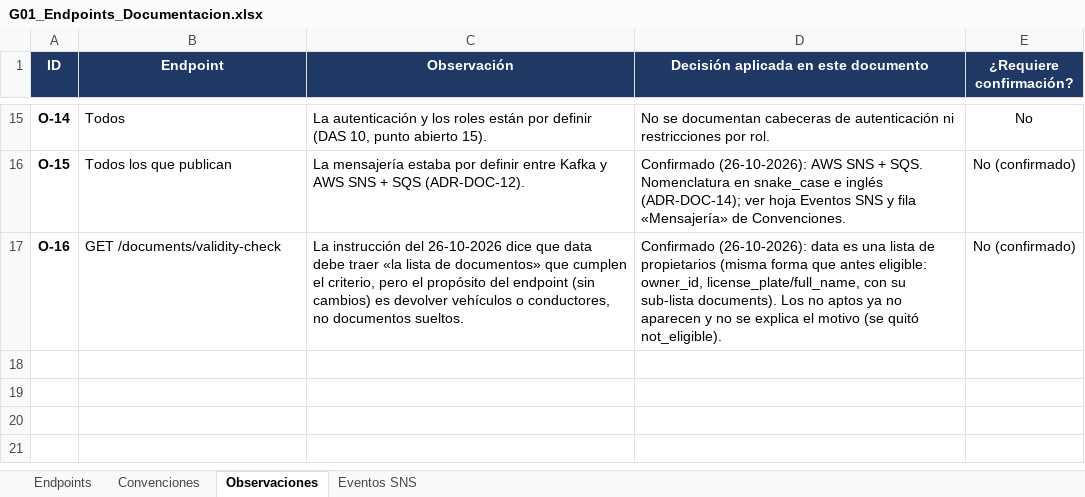
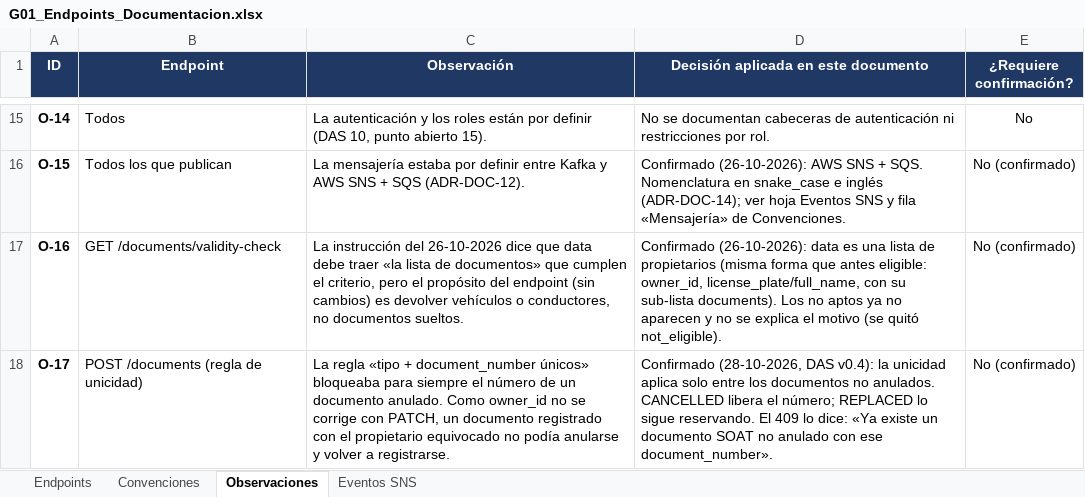
Before and after one commit to FleetOpsProyect/grupo_01_documentacion, an Excel workbook: docs/G01_Endpoints_Documentacion.xlsx, sheet Observaciones, drawn as a sheet; only a part is shown, gaps mark what is left out; values as stored, in another font and other column widths than the file's, no borders; the diff names each change by its address in the sheet, - before the commit and + after, or states it on an @@ line.

Commit message:
feat(documents): Allow document number reuse after cancellation
- Update DAS v0.4: document type + number uniqueness applies only to non-cancelled documents
- Modify uk_documents_type_number constraint to partial unique index excluding CANCELLED status
- Document CANCELLED status now frees up the document number for reuse with correct owner
- Keep REPLACED status reserving the document number as renewal brings new numbers
- Update database schema with partial unique index on (document_type, document_number) WHERE status != 'CANCELLED'
- Reflect business rule change in domain model and persistence layer
- Add test coverage for document number reuse after cancellation scenario
- Update endpoint documentation and DAS context to reflect v0.4 changes
- Enables recovery from registration errors by allowing document re-registration with same number but different owner

```diff
--- a/docs/G01_Endpoints_Documentacion.xlsx (sheet Observaciones)
+++ b/docs/G01_Endpoints_Documentacion.xlsx (sheet Observaciones)
+row 18: O-17 | POST /documents (regla de unicidad) | La regla «tipo + document_number únicos» bloqueaba para siempre el número de un documento anulado. Como owner_id no se corrige con PATCH, un documento registrado con el propietario equivocado no podía anularse y volver a registrarse. | Confirmado (28-10-2026, DAS v0.4): la unicidad aplica solo entre los documentos no anulados. CANCELLED libera el número; REPLACED lo sigue reservando. El 409 lo dice: «Ya existe un documento SOAT no anulado con ese document_number». | No (confirmado)
```
Also changed, not shown: sheet Endpoints, 13 other files.
